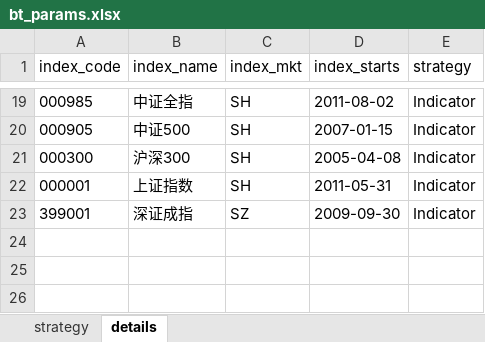
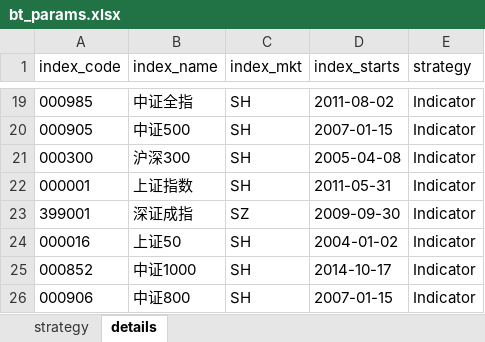
Before and after one commit to laye0619/my_inv_mgr, an Excel workbook: 01_params/bt_params.xlsx, sheet details, drawn as a sheet; only a part is shown, gaps mark what is left out; values as stored, in another font and other column widths than the file's, no borders; the diff names each change by its address in the sheet, - before the commit and + after, or states it on an @@ line.

```diff
--- a/01_params/bt_params.xlsx (sheet details)
+++ b/01_params/bt_params.xlsx (sheet details)
+row 24: 000016 | 上证50 | SH | 2004-01-02 | Indicator
+row 25: 000852 | 中证1000 | SH | 2014-10-17 | Indicator
+row 26: 000906 | 中证800 | SH | 2007-01-15 | Indicator
```
Also changed, not shown: 30 other files.
